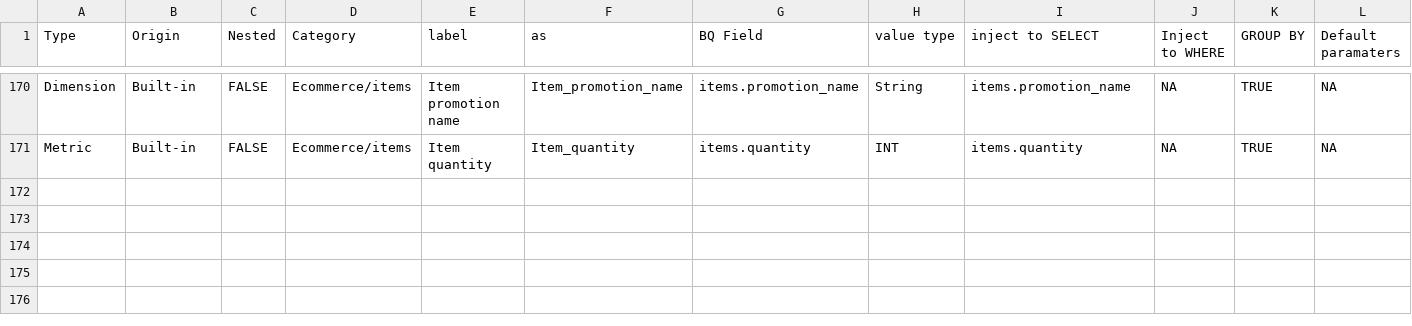
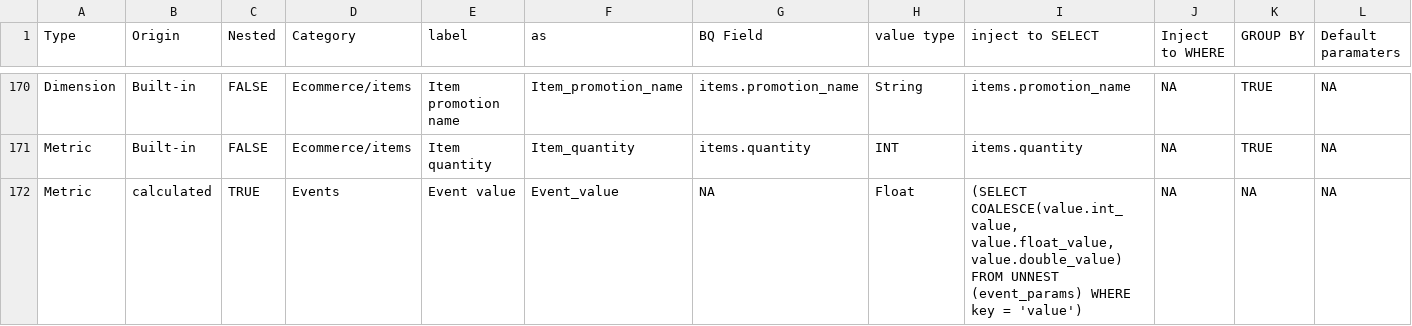
Before and after one commit to Trafikant/GA4BQ_P, a CSV file: GA4BQ_P.csv, drawn as a sheet; only a part is shown, gaps mark what is left out; rows hold the shown columns only; the diff names each change by its address in the sheet, - before the commit and + after, or states it on an @@ line.

Commit message:
Update GA4BQ_P.csv

```diff
--- a/GA4BQ_P.csv
+++ b/GA4BQ_P.csv
+row 172: Metric | calculated | TRUE | Events | Event value | Event_value | NA | Float | (SELECT COALESCE(value.int_value, value.float_value, value.double_value) FROM UNNEST (event_params) WHERE key = 'value') | NA | NA | NA
```
